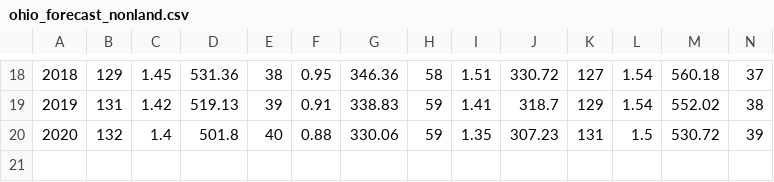
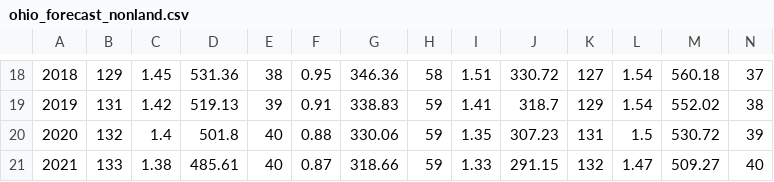
Before and after one commit to rdinter/CAUV, a CSV file: 2-calc/nonland/ohio_forecast_nonland.csv, drawn as a sheet; only a part is shown, gaps mark what is left out; rows hold the shown columns only; the diff names each change by its address in the sheet, - before the commit and + after, or states it on an @@ line.

```diff
--- a/2-calc/nonland/ohio_forecast_nonland.csv
+++ b/2-calc/nonland/ohio_forecast_nonland.csv
+row 21: 2021 | 133 | 1.38 | 485.61 | 40 | 0.87 | 318.66 | 59 | 1.33 | 291.15 | 132 | 1.47 | 509.27 | 40
```
Also changed, not shown: 2-calc/prices/ohio_forecast_prices.csv, 2-calc/rot/ohio_forecast_rotate.csv, 9 other files.
